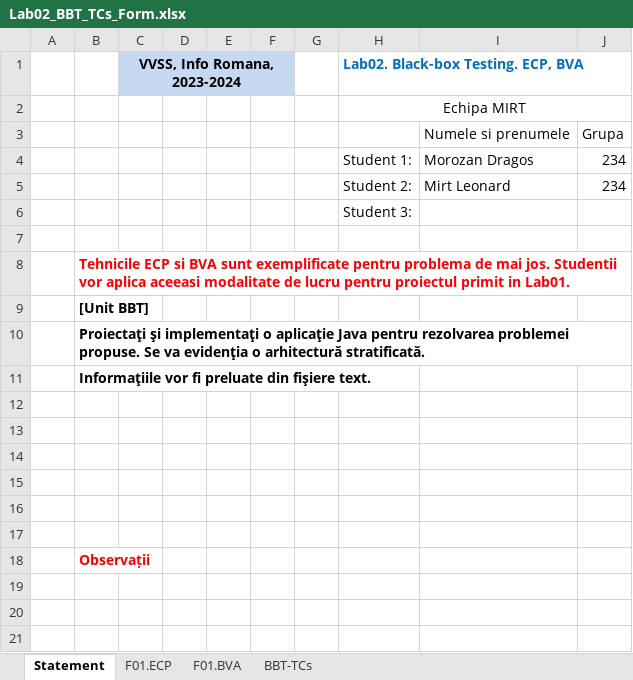
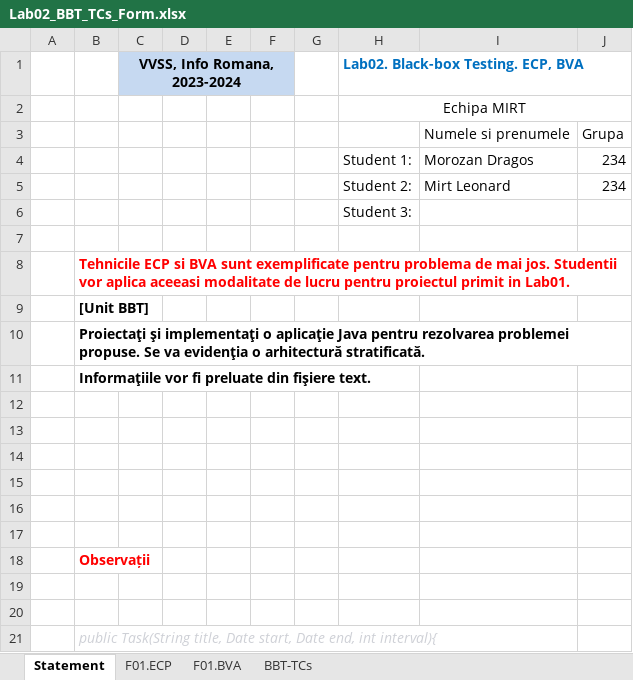
Before and after one commit to DragosMoro/VVSS_Tasks, an Excel workbook: Docs/Lab02_BBT_TCs_Form.xlsx, sheet Statement, drawn as a sheet; values as stored, in another font and other column widths than the file's, no borders; charts and pictures not drawn; the diff names each change by its address in the sheet, - before the commit and + after, or states it on an @@ line.

```diff
--- a/Docs/Lab02_BBT_TCs_Form.xlsx (sheet Statement)
+++ b/Docs/Lab02_BBT_TCs_Form.xlsx (sheet Statement)
+row 19: (empty)
+row 20: (empty)
+row 21:  | public Task(String title, Date start, Date end, int interval){
```
Also changed, not shown: sheet F01.BVA, sheet BBT-TCs, sheet F01.ECP, charts or pictures, 7 other files.
